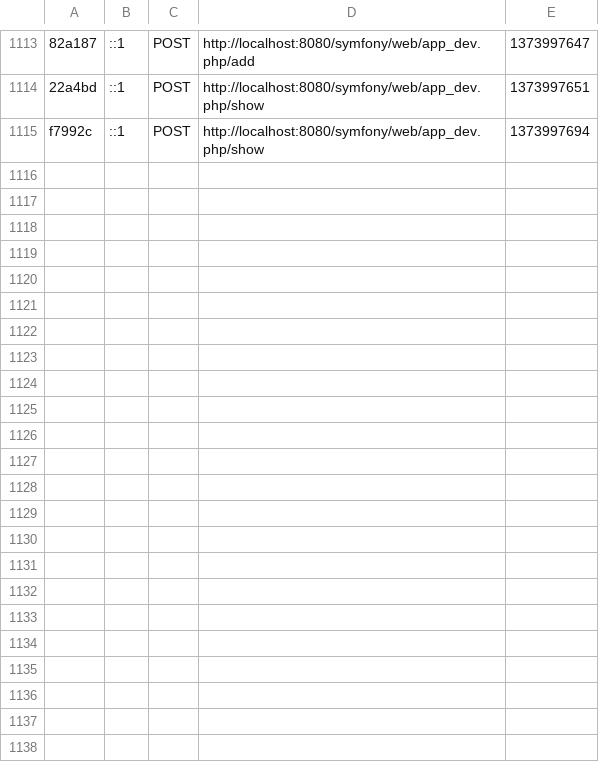
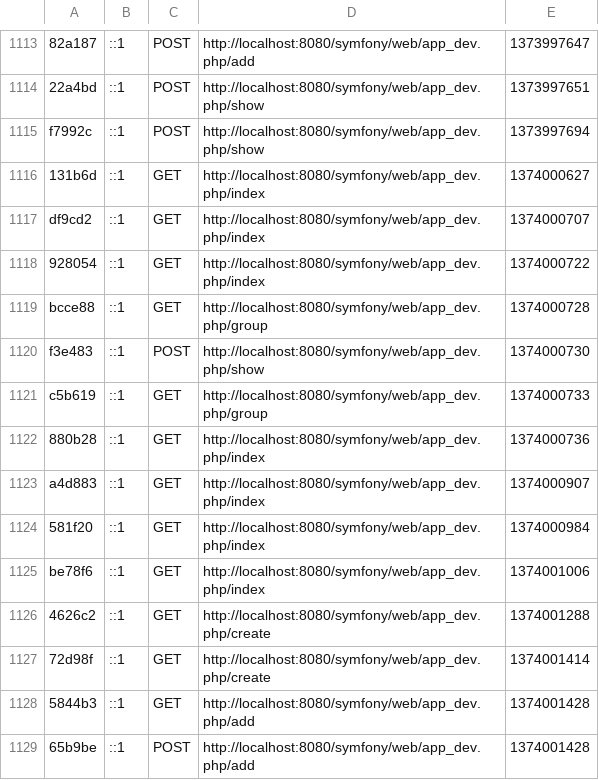
Before and after one commit to jeff1993/Project, a CSV file: projects/Symfony/app/cache/dev/profiler/index.csv, drawn as a sheet; only a part is shown, gaps mark what is left out; the diff names each change by its address in the sheet, - before the commit and + after, or states it on an @@ line.

```diff
--- a/projects/Symfony/app/cache/dev/profiler/index.csv
+++ b/projects/Symfony/app/cache/dev/profiler/index.csv
+row 1116: 131b6d | ::1 | GET | http://localhost:8080/symfony/web/app_dev.php/index | 1374000627
+row 1117: df9cd2 | ::1 | GET | http://localhost:8080/symfony/web/app_dev.php/index | 1374000707
+row 1118: 928054 | ::1 | GET | http://localhost:8080/symfony/web/app_dev.php/index | 1374000722
+row 1119: bcce88 | ::1 | GET | http://localhost:8080/symfony/web/app_dev.php/group | 1374000728
+row 1120: f3e483 | ::1 | POST | http://localhost:8080/symfony/web/app_dev.php/show | 1374000730
+row 1121: c5b619 | ::1 | GET | http://localhost:8080/symfony/web/app_dev.php/group | 1374000733
+row 1122: 880b28 | ::1 | GET | http://localhost:8080/symfony/web/app_dev.php/index | 1374000736
+row 1123: a4d883 | ::1 | GET | http://localhost:8080/symfony/web/app_dev.php/index | 1374000907
+row 1124: 581f20 | ::1 | GET | http://localhost:8080/symfony/web/app_dev.php/index | 1374000984
+row 1125: be78f6 | ::1 | GET | http://localhost:8080/symfony/web/app_dev.php/index | 1374001006
+row 1126: 4626c2 | ::1 | GET | http://localhost:8080/symfony/web/app_dev.php/create | 1374001288
+row 1127: 72d98f | ::1 | GET | http://localhost:8080/symfony/web/app_dev.php/create | 1374001414
+row 1128: 5844b3 | ::1 | GET | http://localhost:8080/symfony/web/app_dev.php/add | 1374001428
+row 1129: 65b9be | ::1 | POST | http://localhost:8080/symfony/web/app_dev.php/add | 1374001428
```
Also changed, not shown: 18 other files.
